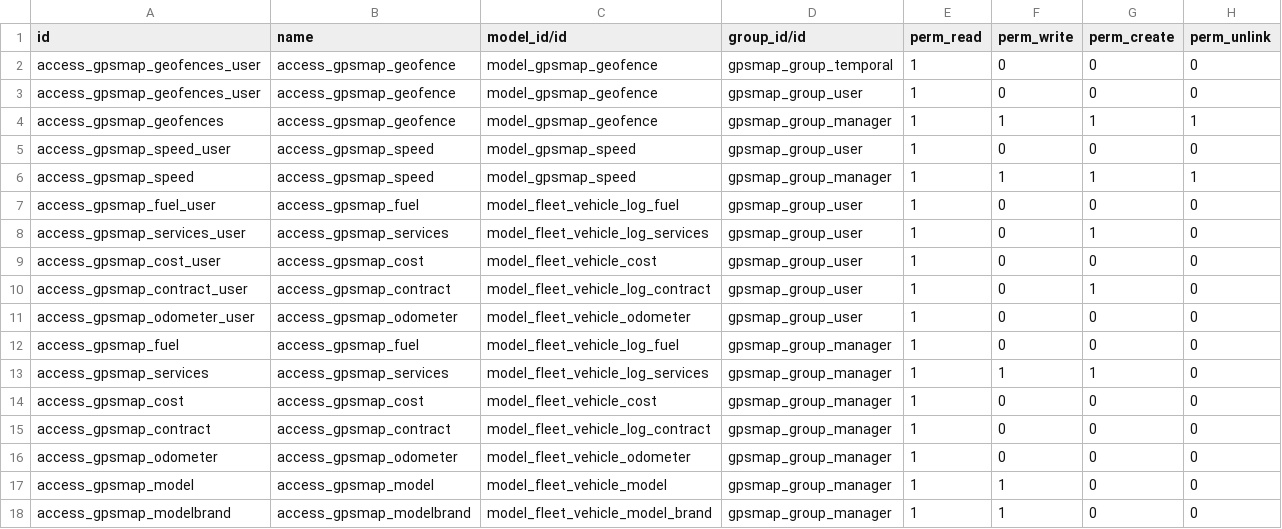
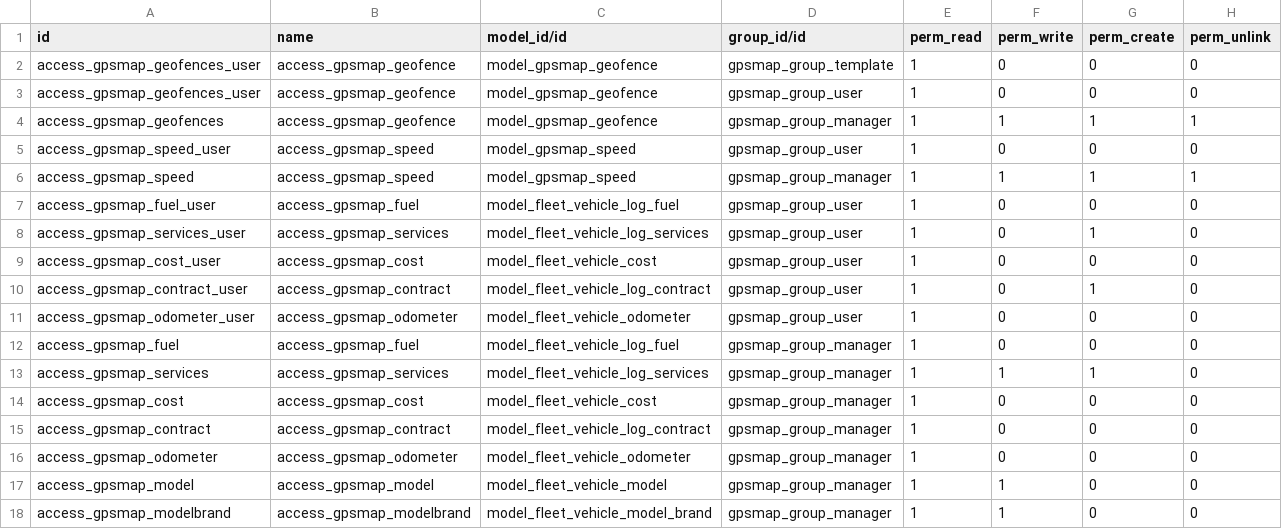
Before and after one commit to evigra/solesgps_map, a CSV file: solesgps_map/security/ir.model.access.csv, drawn as a sheet.

Commit message:
Update

```diff
--- a/solesgps_map/security/ir.model.access.csv
+++ b/solesgps_map/security/ir.model.access.csv
@@ -1,3 +1,3 @@
 id,name,model_id/id,group_id/id,perm_read,perm_write,perm_create,perm_unlink
-access_gpsmap_geofences_user,access_gpsmap_geofence,model_gpsmap_geofence,gpsmap_group_temporal,1,0,0,0
+access_gpsmap_geofences_user,access_gpsmap_geofence,model_gpsmap_geofence,gpsmap_group_template,1,0,0,0
 access_gpsmap_geofences_user,access_gpsmap_geofence,model_gpsmap_geofence,gpsmap_group_user,1,0,0,0
```
